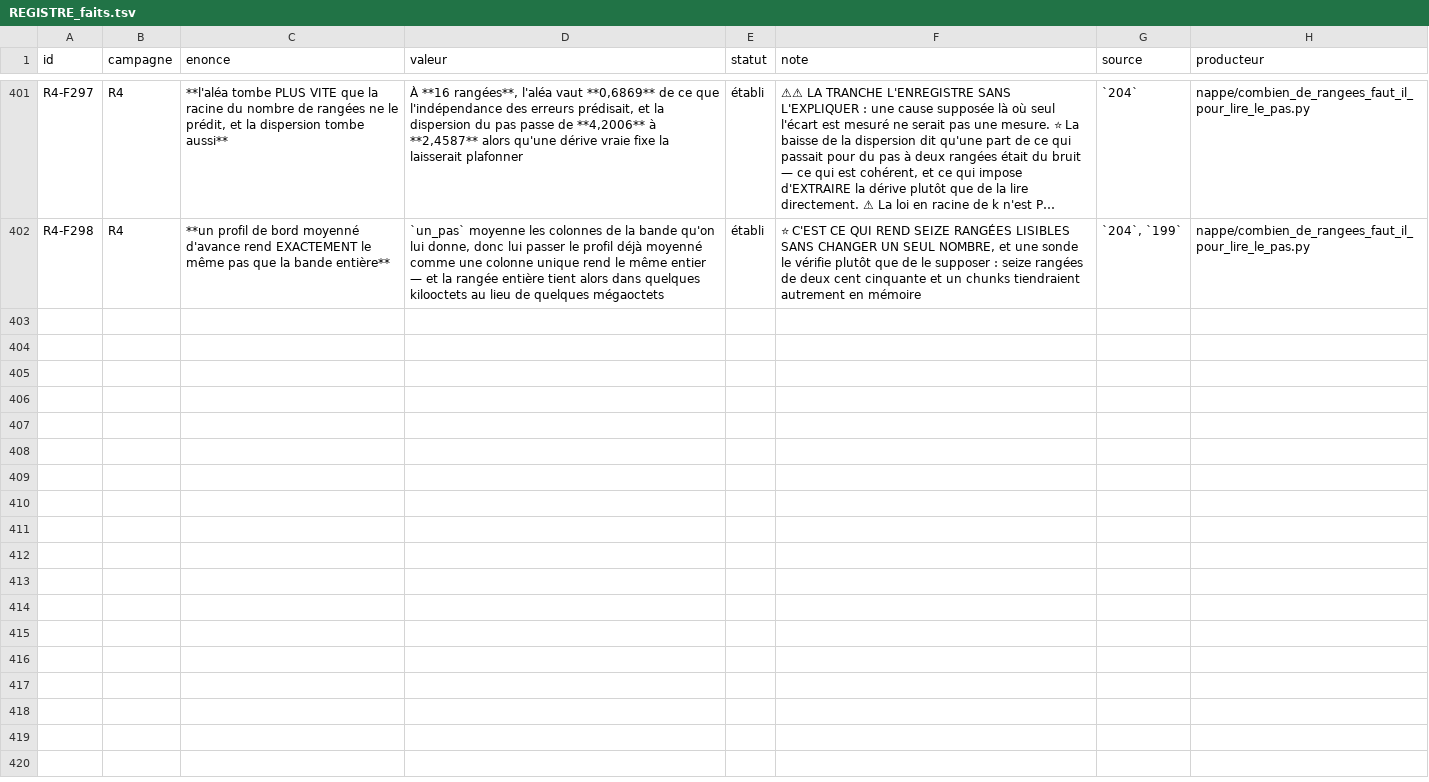
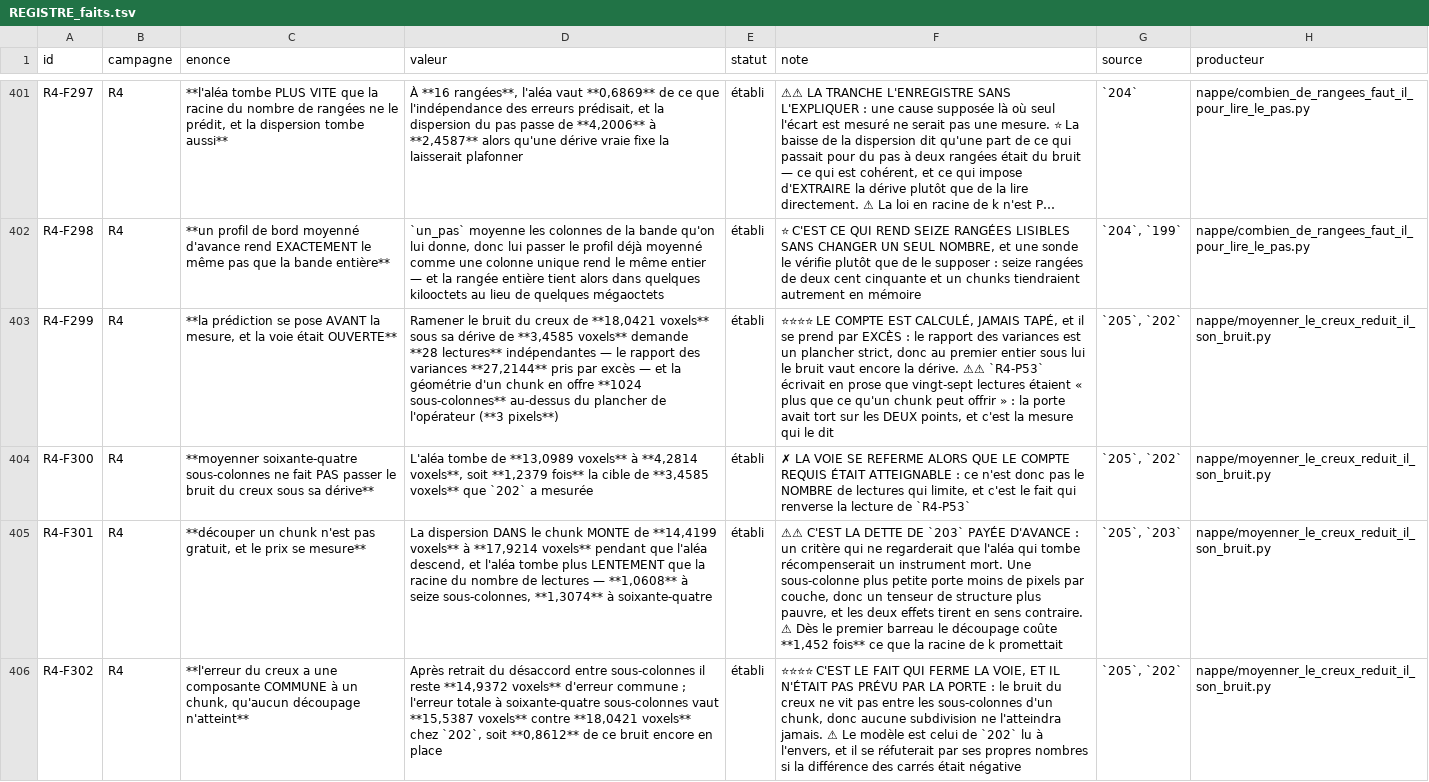
Before and after one commit to MasterLaplace/LplVesuvius, a TSV file: docs/rapports/REGISTRE_faits.tsv, drawn as a sheet; only a part is shown, gaps mark what is left out; long unchanged cells end in …; the diff covers the shown part only; the diff names each change by its address in the sheet, - before the commit and + after, or states it on an @@ line.

Commit message:
feat(nappe): averaging sub-columns cannot reach the trough's noise, it is not where the prediction looked
The prediction is posed before a single chunk is read: bringing the trough's
18.0421 voxel noise under its 3.4585 voxel drift needs 28 independent readings,
the variance ratio 27.2144 taken by excess. A chunk's geometry offers 1024
sub-columns above the operator's floor, so the path was open.

It closes elsewhere. Averaging 64 sub-columns drops the disagreement from
13.0989 to 4.2814 voxels and stalls at 1.2379 times the target. What remains is
an error common to every sub-column of a chunk, 14.9372 voxels, that no
subdivision reaches: the total error falls only from 18.0421 to 15.5387, so
0.8612 of the trough's noise stays in place.

Cutting is not free and the price is measured: the dispersion inside the chunk
rises from 14.4199 to 17.9214 voxels while the disagreement falls, and the
disagreement drops more slowly than the square root of k, 1.0608 then 1.3074.

The cross-check refuses a number. The apparent drift of 15.3324 voxels is 6.8663
times the trough's drift from 202 and far beyond the 2.233 the rows give in 204,
so this slice publishes no reach at all although its module computes one.

Two real defects were found by the measurement rather than by the probes: a seam
carried nothing of what its two chunks had read, so the curve advertised two
quantities and returned None and zero everywhere, and the probe missed it
because it fed the curve hand written seams that already carried those keys.

```diff
--- a/docs/rapports/REGISTRE_faits.tsv
+++ b/docs/rapports/REGISTRE_faits.tsv
+row 403: R4-F299 | R4 | **la prédiction se pose AVANT la mesure, et la voie était OUVERTE** | Ramener le bruit du creux de **18,0421 voxels** sous sa dérive de **3,4585 voxels** demande **28 lectures** indépendantes — le rapport des variances **27,2144** pris par excès — et la géométrie d'un chunk en offre **1024 sous-colonnes** au-dessus du plancher de l'opérateur (**3 pixels**) | établi | ⭐⭐⭐⭐ LE COMPTE EST CALCULÉ, JAMAIS TAPÉ, et il se prend par EXCÈS : le rapport des variances est un plancher strict, donc au premier entier sous lui le bruit vaut encore la dérive. ⚠⚠ `R4-P53` écrivait en prose que vingt-sept lectures étaient « plus que ce qu'un chunk peut offrir » : la porte avait tort sur les DEUX points, et c'est la mesure qui le dit | `205`, `202` | nappe/moyenner_le_creux_reduit_il_son_bruit.py
+row 404: R4-F300 | R4 | **moyenner soixante-quatre sous-colonnes ne fait PAS passer le bruit du creux sous sa dérive** | L'aléa tombe de **13,0989 voxels** à **4,2814 voxels**, soit **1,2379 fois** la cible de **3,4585 voxels** que `202` a mesurée | établi | ✗ LA VOIE SE REFERME ALORS QUE LE COMPTE REQUIS ÉTAIT ATTEIGNABLE : ce n'est donc pas le NOMBRE de lectures qui limite, et c'est le fait qui renverse la lecture de `R4-P53` | `205`, `202` | nappe/moyenner_le_creux_reduit_il_son_bruit.py
+row 405: R4-F301 | R4 | **découper un chunk n'est pas gratuit, et le prix se mesure** | La dispersion DANS le chunk MONTE de **14,4199 voxels** à **17,9214 voxels** pendant que l'aléa descend, et l'aléa tombe plus LENTEMENT que la racine du nombre de lectures — **1,0608** à seize sous-colonnes, **1,3074** à soixante-quatre | établi | ⚠⚠ C'EST LA DETTE DE `203` PAYÉE D'AVANCE : un critère qui ne regarderait que l'aléa qui tombe récompenserait un instrument mort. Une sous-colonne plus petite porte moins de pixels par couche, donc un tenseur de structure plus pauvre, et les deux effets tirent en sens contraire. ⚠ Dès le premier barreau le découpage coûte **1,452 fois** ce que la racine de k promettait | `205`, `203` | nappe/moyenner_le_creux_reduit_il_son_bruit.py
+row 406: R4-F302 | R4 | **l'erreur du creux a une composante COMMUNE à un chunk, qu'aucun découpage n'atteint** | Après retrait du désaccord entre sous-colonnes il reste **14,9372 voxels** d'erreur commune ; l'erreur totale à soixante-quatre sous-colonnes vaut **15,5387 voxels** contre **18,0421 voxels** chez `202`, soit **0,8612** de ce bruit encore en place | établi | ⭐⭐⭐⭐ C'EST LE FAIT QUI FERME LA VOIE, ET IL N'ÉTAIT PAS PRÉVU PAR LA PORTE : le bruit du creux ne vit pas entre les sous-colonnes d'un chunk, donc aucune subdivision ne l'atteindra jamais. ⚠ Le modèle est celui de `202` lu à l'envers, et il se réfuterait par ses propres nombres si la différence des carrés était négative | `205`, `202` | nappe/moyenner_le_creux_reduit_il_son_bruit.py
```
Also changed, not shown: 4 added rows elsewhere in this file, docs/rapports/REGISTRE_portes.tsv, 11 other files.
